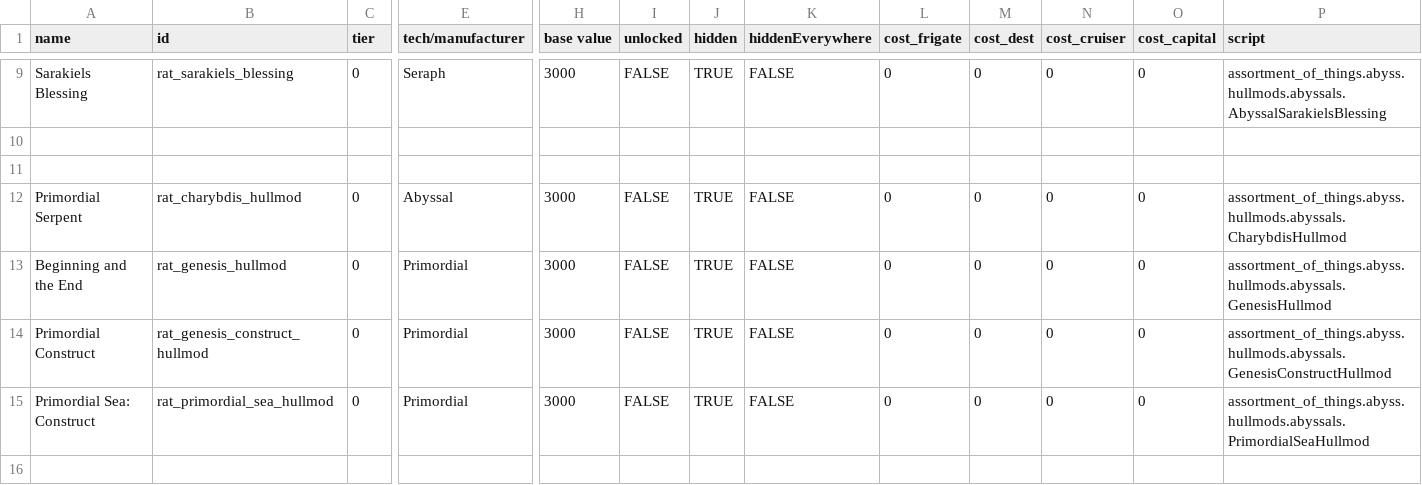
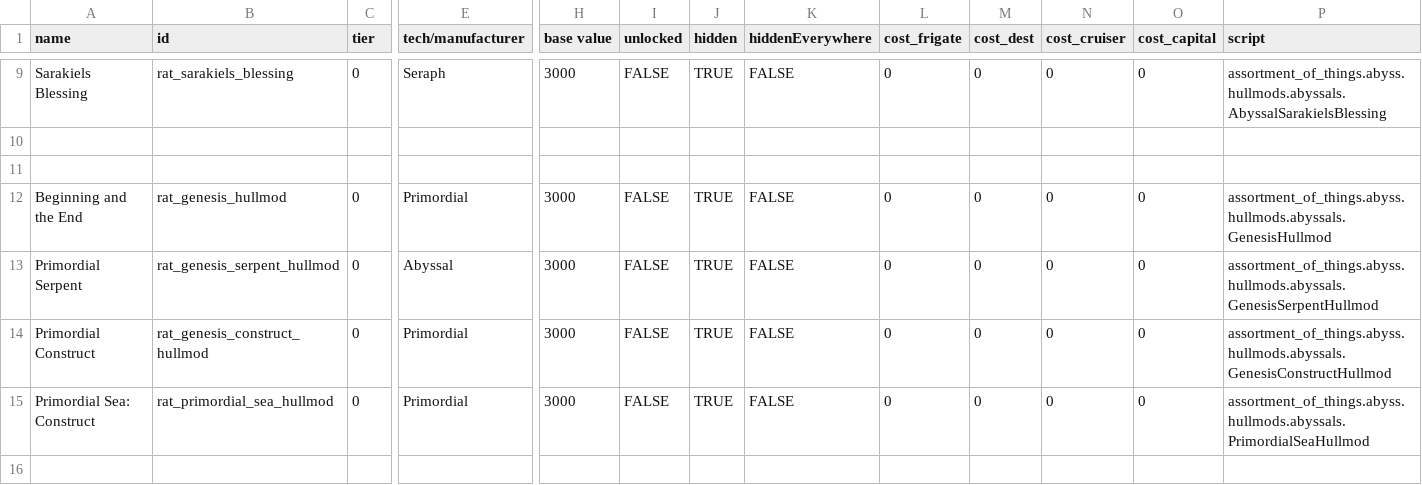
Before and after one commit to Lukas22041/Random-Assortment-of-Things, a CSV file: data/hullmods/hull_mods.csv, drawn as a sheet; only a part is shown, gaps mark what is left out; removed rows and columns are numbered as before the commit, all else as after; rows hold the shown columns only; the diff names each change by its address in the sheet, - before the commit and + after, or states it on an @@ line.

```diff
--- a/data/hullmods/hull_mods.csv
+++ b/data/hullmods/hull_mods.csv
-row 12: Primordial Serpent | rat_charybdis_hullmod | 0 | Abyssal | 3000 | FALSE | TRUE | FALSE | 0 | 0 | 0 | 0 | assortment_of_things.abyss.hullmods.abyssals.CharybdisHullmod
+row 13: Primordial Serpent | rat_genesis_serpent_hullmod | 0 | Abyssal | 3000 | FALSE | TRUE | FALSE | 0 | 0 | 0 | 0 | assortment_of_things.abyss.hullmods.abyssals.GenesisSerpentHullmod
```
Also changed, not shown: data/hulls/ship_data.csv, data/weapons/weapon_data.csv, 29 other files.
